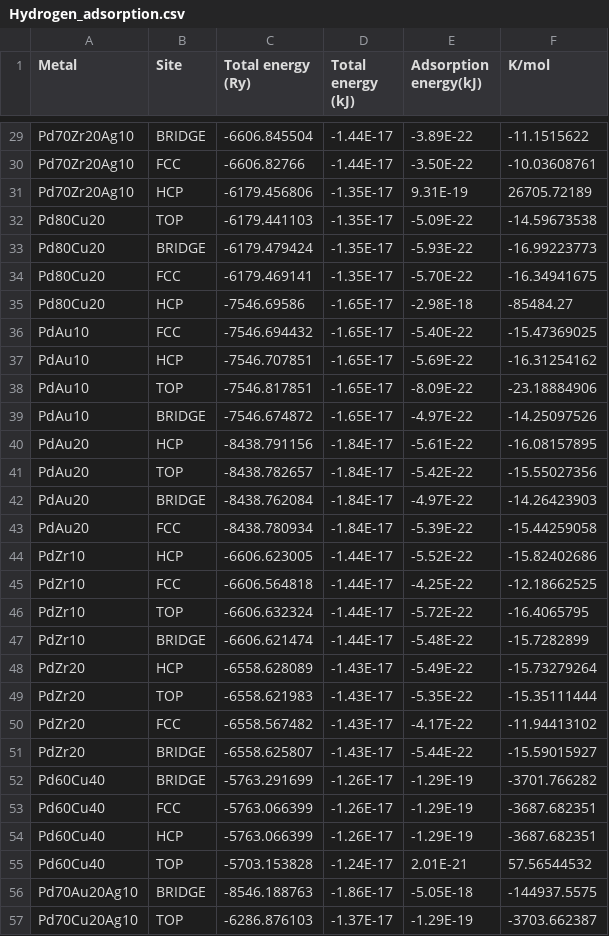
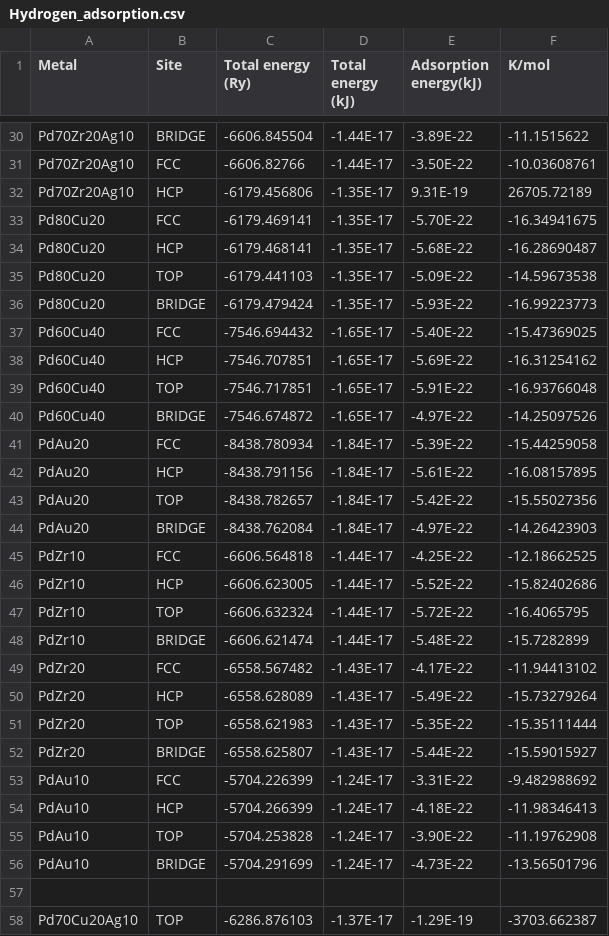
Before and after one commit to MarcPlunkett/thesis, a CSV file: Chapter3/data/Hydrogen_adsorption.csv, drawn as a sheet; only a part is shown, gaps mark what is left out; the diff covers the shown part only.

```diff
--- a/Chapter3/data/Hydrogen_adsorption.csv
+++ b/Chapter3/data/Hydrogen_adsorption.csv
@@ -31,10 +32,11 @@ Pd70Zr20Ag10,FCC,-6606.82766,-1.44E-17,-3.50E-22,-10.03608761
 Pd70Zr20Ag10,HCP,-6179.456806,-1.35E-17,9.31E-19,26705.72189
+Pd80Cu20,FCC,-6179.469141,-1.35E-17,-5.70E-22,-16.34941675
+Pd80Cu20,HCP,-6179.468141,-1.35E-17,-5.68E-22,-16.28690487
 Pd80Cu20,TOP,-6179.441103,-1.35E-17,-5.09E-22,-14.59673538
 Pd80Cu20,BRIDGE,-6179.479424,-1.35E-17,-5.93E-22,-16.99223773
-Pd80Cu20,FCC,-6179.469141,-1.35E-17,-5.70E-22,-16.34941675
-Pd80Cu20,HCP,-7546.69586,-1.65E-17,-2.98E-18,-85484.27
-PdAu10,FCC,-7546.694432,-1.65E-17,-5.40E-22,-15.47369025
-PdAu10,HCP,-7546.707851,-1.65E-17,-5.69E-22,-16.31254162
-PdAu10,TOP,-7546.817851,-1.65E-17,-8.09E-22,-23.18884906
-PdAu10,BRIDGE,-7546.674872,-1.65E-17,-4.97E-22,-14.25097526
+Pd60Cu40,FCC,-7546.694432,-1.65E-17,-5.40E-22,-15.47369025
+Pd60Cu40,HCP,-7546.707851,-1.65E-17,-5.69E-22,-16.31254162
+Pd60Cu40,TOP,-7546.717851,-1.65E-17,-5.91E-22,-16.93766048
+Pd60Cu40,BRIDGE,-7546.674872,-1.65E-17,-4.97E-22,-14.25097526
+PdAu20,FCC,-8438.780934,-1.84E-17,-5.39E-22,-15.44259058
 PdAu20,HCP,-8438.791156,-1.84E-17,-5.61E-22,-16.08157895
@@ -42,16 +44,15 @@ PdAu20,TOP,-8438.782657,-1.84E-17,-5.42E-22,-15.55027356
 PdAu20,BRIDGE,-8438.762084,-1.84E-17,-4.97E-22,-14.26423903
-PdAu20,FCC,-8438.780934,-1.84E-17,-5.39E-22,-15.44259058
+PdZr10,FCC,-6606.564818,-1.44E-17,-4.25E-22,-12.18662525
 PdZr10,HCP,-6606.623005,-1.44E-17,-5.52E-22,-15.82402686
-PdZr10,FCC,-6606.564818,-1.44E-17,-4.25E-22,-12.18662525
 PdZr10,TOP,-6606.632324,-1.44E-17,-5.72E-22,-16.4065795
 PdZr10,BRIDGE,-6606.621474,-1.44E-17,-5.48E-22,-15.7282899
+PdZr20,FCC,-6558.567482,-1.43E-17,-4.17E-22,-11.94413102
 PdZr20,HCP,-6558.628089,-1.43E-17,-5.49E-22,-15.73279264
 PdZr20,TOP,-6558.621983,-1.43E-17,-5.35E-22,-15.35111444
-PdZr20,FCC,-6558.567482,-1.43E-17,-4.17E-22,-11.94413102
 PdZr20,BRIDGE,-6558.625807,-1.43E-17,-5.44E-22,-15.59015927
-Pd60Cu40,BRIDGE,-5763.291699,-1.26E-17,-1.29E-19,-3701.766282
-Pd60Cu40,FCC,-5763.066399,-1.26E-17,-1.29E-19,-3687.682351
-Pd60Cu40,HCP,-5763.066399,-1.26E-17,-1.29E-19,-3687.682351
-Pd60Cu40,TOP,-5703.153828,-1.24E-17,2.01E-21,57.56544532
-Pd70Au20Ag10,BRIDGE,-8546.188763,-1.86E-17,-5.05E-18,-144937.5575
+PdAu10,FCC,-5704.226399,-1.24E-17,-3.31E-22,-9.482988692
+PdAu10,HCP,-5704.266399,-1.24E-17,-4.18E-22,-11.98346413
+PdAu10,TOP,-5704.253828,-1.24E-17,-3.90E-22,-11.19762908
+PdAu10,BRIDGE,-5704.291699,-1.24E-17,-4.73E-22,-13.56501796
+,,,,,
 Pd70Cu20Ag10,TOP,-6286.876103,-1.37E-17,-1.29E-19,-3703.662387
```
Also changed, not shown: 7 added rows, 6 removed rows, 1 moved row and 4 edited cells elsewhere in this file, 2 other files.
